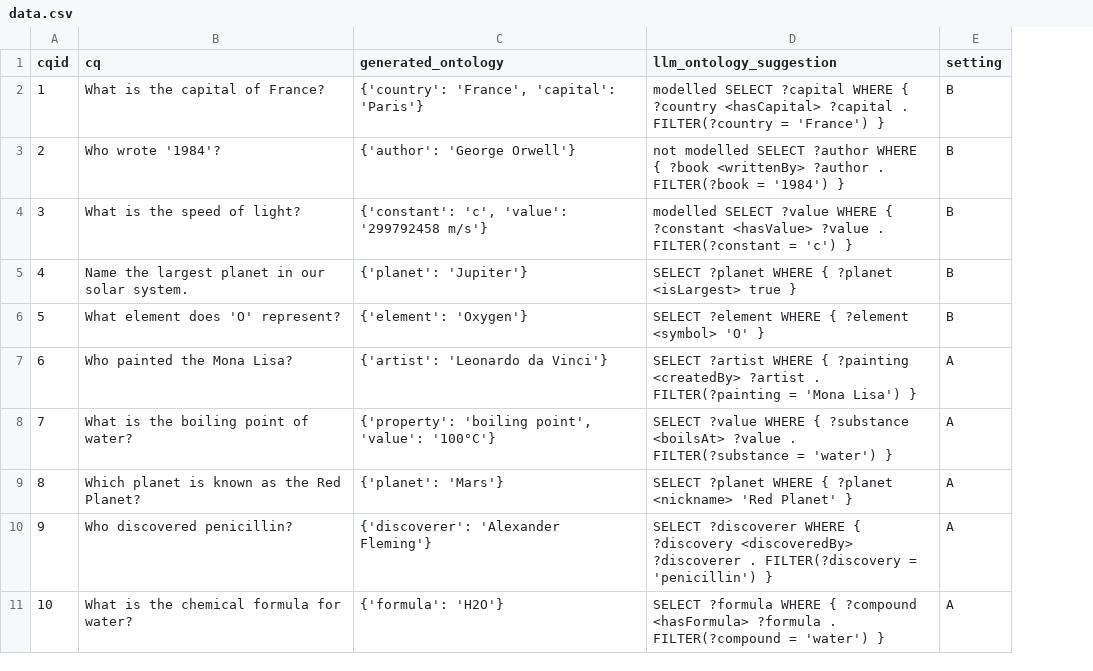
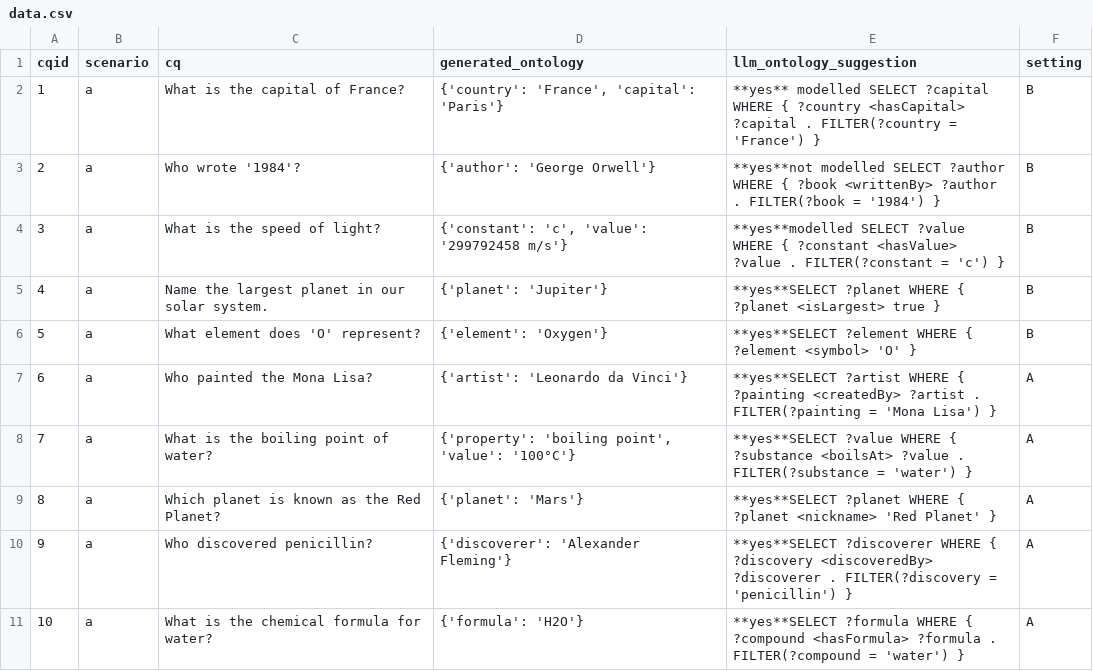
Before and after one commit to dersuchendee/OE-Assist, a CSV file: data.csv, drawn as a sheet; addresses are those after the commit; the diff names each change by its address in the sheet, - before the commit and + after, or states it on an @@ line.

```diff
--- a/data.csv
+++ b/data.csv
+column B (scenario), rows 2-11: all a
-E2 (llm_ontology_suggestion): modelled SELECT…
+E2 (llm_ontology_suggestion): **yes** modelled SELECT…
-E3 (llm_ontology_suggestion): not modelled SELECT…
+E3 (llm_ontology_suggestion): **yes**not modelled SELECT…
-E4 (llm_ontology_suggestion): modelled SELECT ?value…
+E4 (llm_ontology_suggestion): **yes**modelled SELECT ?value…
-E5 (llm_ontology_suggestion): SELECT ?planet WHERE…
+E5 (llm_ontology_suggestion): **yes**SELECT ?planet WHERE…
-E6 (llm_ontology_suggestion): SELECT ?element WHERE…
+E6 (llm_ontology_suggestion): **yes**SELECT ?element WHERE…
-E7 (llm_ontology_suggestion): SELECT ?artist WHERE…
+E7 (llm_ontology_suggestion): **yes**SELECT ?artist WHERE…
-E8 (llm_ontology_suggestion): SELECT ?value WHERE…
+E8 (llm_ontology_suggestion): **yes**SELECT ?value WHERE…
-E9 (llm_ontology_suggestion): SELECT ?planet WHERE…
+E9 (llm_ontology_suggestion): **yes**SELECT ?planet WHERE…
-E10 (llm_ontology_suggestion): SELECT ?discoverer WHERE…
+E10 (llm_ontology_suggestion): **yes**SELECT ?discoverer WHERE…
-E11 (llm_ontology_suggestion): SELECT ?formula WHERE…
+E11 (llm_ontology_suggestion): **yes**SELECT ?formula WHERE…
```
Also changed, not shown: 3 other files.
